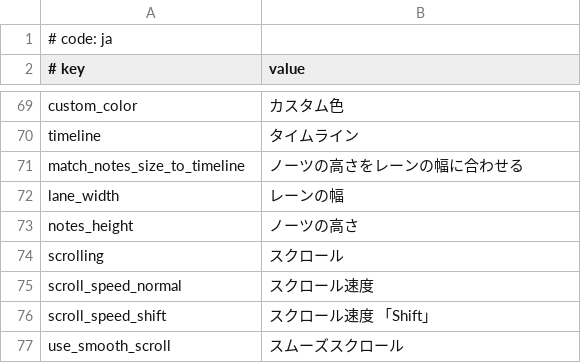
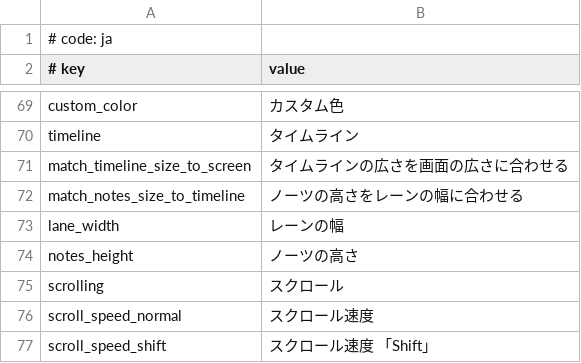
Before and after one commit to crash5band/MikuMikuWorld, a CSV file: MikuMikuWorld/res/i18n/ja.csv, drawn as a sheet; only a part is shown, gaps mark what is left out; the shorter side is filled out with more unchanged rows; the diff names each change by its address in the sheet, - before the commit and + after, or states it on an @@ line.

Commit message:
Fix auto timeline size persistence

```diff
--- a/MikuMikuWorld/res/i18n/ja.csv
+++ b/MikuMikuWorld/res/i18n/ja.csv
+row 71: match_timeline_size_to_screen | タイムラインの広さを画面の広さに合わせる
```
Also changed, not shown: 5 other files.
